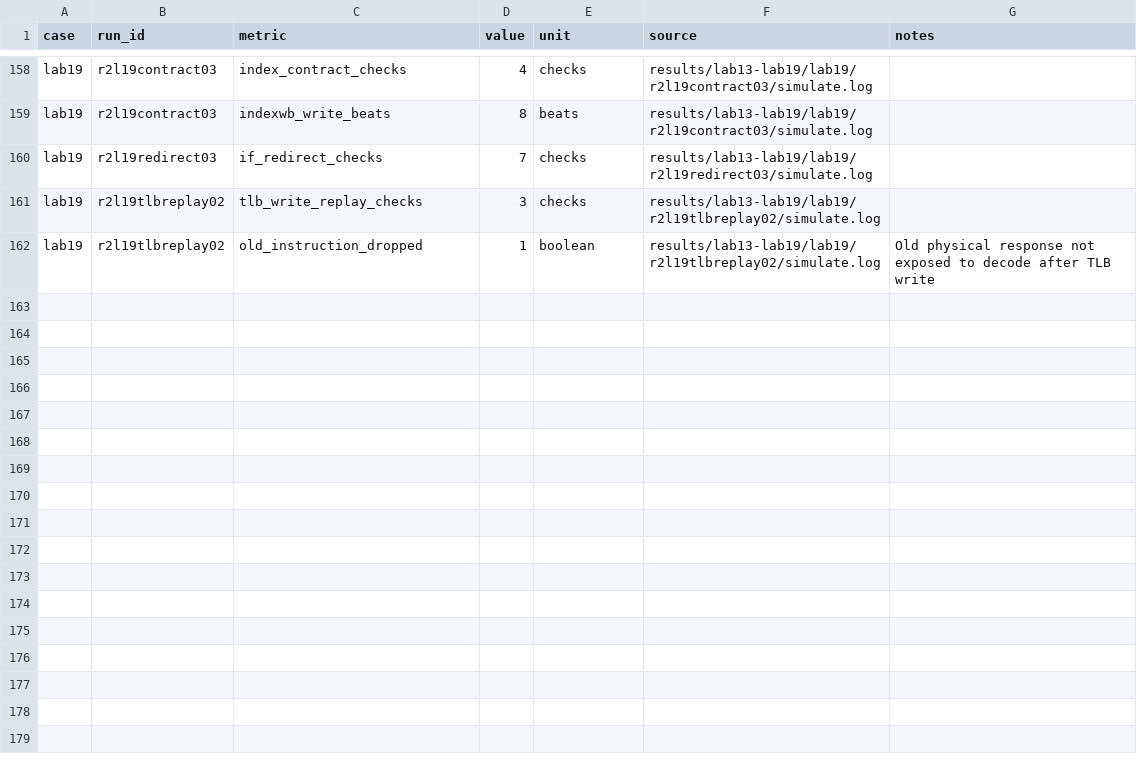
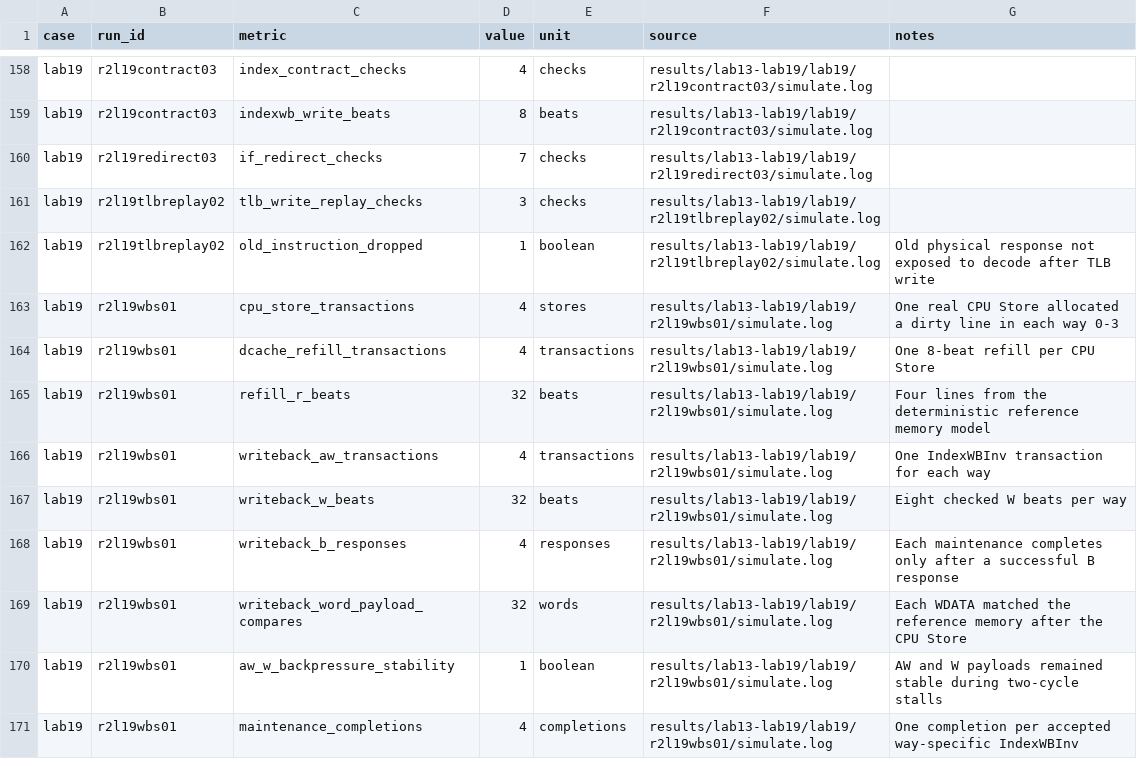
Before and after one commit to LIZZYGREAT/Computer-Architecture-Labs, a CSV file: report/lab13-19/data/transaction-metrics.csv, drawn as a sheet; only a part is shown, gaps mark what is left out.

Commit message:
docs(evidence): add all-way DCache writeback proof

```diff
--- a/report/lab13-19/data/transaction-metrics.csv
+++ b/report/lab13-19/data/transaction-metrics.csv
@@ -162 +162,10 @@ lab19,r2l19tlbreplay02,tlb_write_replay_checks,3,checks,results/lab13-lab19/lab1
 lab19,r2l19tlbreplay02,old_instruction_dropped,1,boolean,results/lab13-lab19/lab19/r2l19tlbreplay02/simulate.log,Old physical response not exposed to decode after TLB write
+lab19,r2l19wbs01,cpu_store_transactions,4,stores,results/lab13-lab19/lab19/r2l19wbs01/simulate.log,One real CPU Store allocated a dirty line in each way 0-3
+lab19,r2l19wbs01,dcache_refill_transactions,4,transactions,results/lab13-lab19/lab19/r2l19wbs01/simulate.log,One 8-beat refill per CPU Store
+lab19,r2l19wbs01,refill_r_beats,32,beats,results/lab13-lab19/lab19/r2l19wbs01/simulate.log,Four lines from the deterministic reference memory model
+lab19,r2l19wbs01,writeback_aw_transactions,4,transactions,results/lab13-lab19/lab19/r2l19wbs01/simulate.log,One IndexWBInv transaction for each way
+lab19,r2l19wbs01,writeback_w_beats,32,beats,results/lab13-lab19/lab19/r2l19wbs01/simulate.log,Eight checked W beats per way
+lab19,r2l19wbs01,writeback_b_responses,4,responses,results/lab13-lab19/lab19/r2l19wbs01/simulate.log,Each maintenance completes only after a successful B response
+lab19,r2l19wbs01,writeback_word_payload_compares,32,words,results/lab13-lab19/lab19/r2l19wbs01/simulate.log,Each WDATA matched the reference memory after the CPU Store
+lab19,r2l19wbs01,aw_w_backpressure_stability,1,boolean,results/lab13-lab19/lab19/r2l19wbs01/simulate.log,AW and W payloads remained stable during two-cycle stalls
+lab19,r2l19wbs01,maintenance_completions,4,completions,results/lab13-lab19/lab19/r2l19wbs01/simulate.log,One completion per accepted way-specific IndexWBInv
```
Also changed, not shown: report/lab13-19/data/evidence_index.csv, report/lab13-19/data/wave-capture-log.csv, 14 other files.
